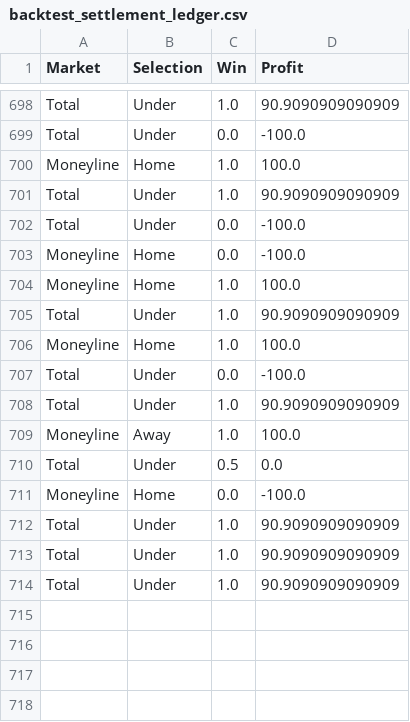
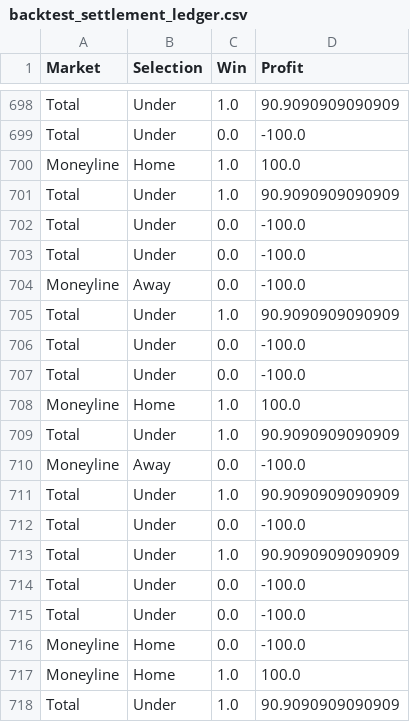
Before and after one commit to kbrownjr78/MLB-WPI, a CSV file: data/analysis/backtest_settlement_ledger.csv, drawn as a sheet; only a part is shown, gaps mark what is left out; the shorter side is filled out with more unchanged rows; the diff names each change by its address in the sheet, - before the commit and + after, or states it on an @@ line.

```diff
--- a/data/analysis/backtest_settlement_ledger.csv
+++ b/data/analysis/backtest_settlement_ledger.csv
+row 703: Total | Under | 0.0 | -100.0
+row 704: Moneyline | Away | 0.0 | -100.0
+row 705: Total | Under | 1.0 | 90.9090909090909
+row 706: Total | Under | 0.0 | -100.0
+row 707: Total | Under | 0.0 | -100.0
+row 708: Moneyline | Home | 1.0 | 100.0
+row 709: Total | Under | 1.0 | 90.9090909090909
+row 710: Moneyline | Away | 0.0 | -100.0
+row 711: Total | Under | 1.0 | 90.9090909090909
+row 712: Total | Under | 0.0 | -100.0
+row 713: Total | Under | 1.0 | 90.9090909090909
+row 714: Total | Under | 0.0 | -100.0
+row 715: Total | Under | 0.0 | -100.0
```
Also changed, not shown: 2 other files.
